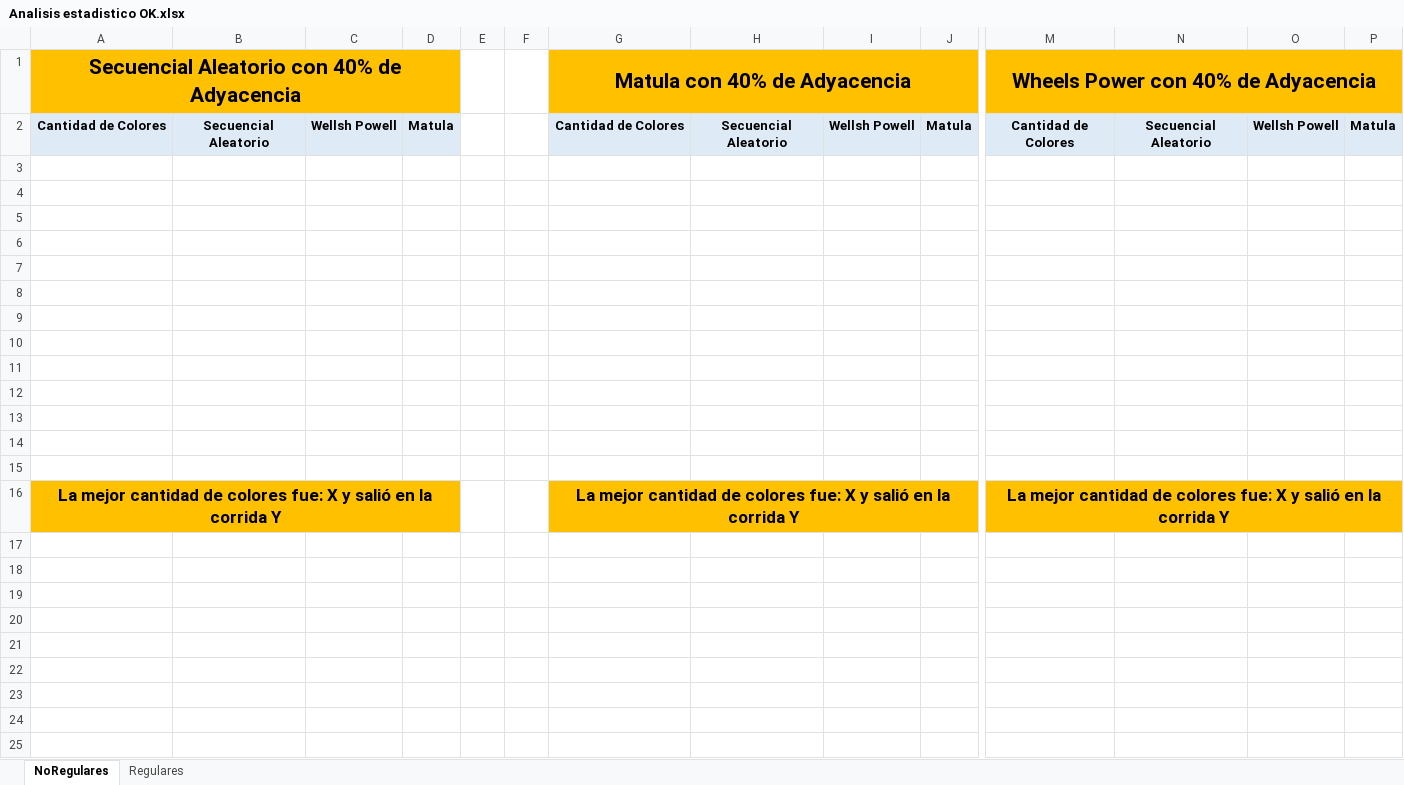
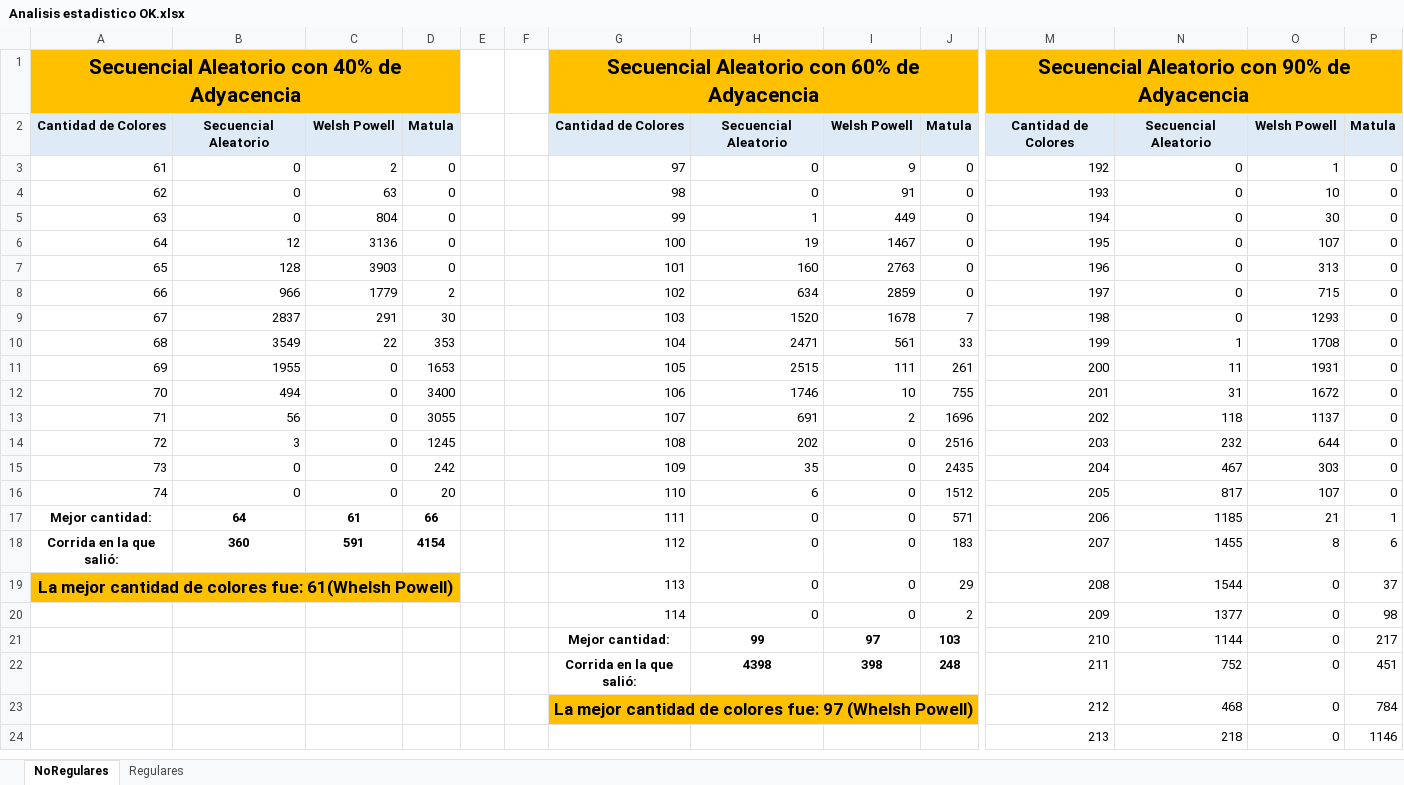
Before and after one commit to NicolasMarzullo/TPColoreo, an Excel workbook: Documentacion/Analisis estadistico OK.xlsx, sheet NoRegulares, drawn as a sheet; only a part is shown, gaps mark what is left out; values as stored, in another font and other column widths than the file's, no borders; charts and pictures not drawn; removed rows and columns are numbered as before the commit, all else as after; rows hold the shown columns only; the diff covers the shown part only; the diff names each change by its address in the sheet, - before the commit and + after, or states it on an @@ line.

Commit message:
No usar mezcladora. TODO OK
No hay que usar la mezcladora para grafos regulares en wheels powell y matula.

```diff
--- a/Documentacion/Analisis estadistico OK.xlsx (sheet NoRegulares)
+++ b/Documentacion/Analisis estadistico OK.xlsx (sheet NoRegulares)
-G1: Matula con 40% de Adyacencia
+G1: Secuencial Aleatorio con 60% de Adyacencia
-M1: Wheels Power con 40% de Adyacencia
+M1: Secuencial Aleatorio con 90% de Adyacencia
-C2: Wellsh Powell
+C2: Welsh Powell
-I2: Wellsh Powell
+I2: Welsh Powell
-O2: Wellsh Powell
+O2: Welsh Powell
-row 3: (empty)
+row 3: 61 | 0 | 2 | 0 |  |  | 97 | 0 | 9 | 0 | 192 | 0 | 1 | 0
-row 4: (empty)
+row 4: 62 | 0 | 63 | 0 |  |  | 98 | 0 | 91 | 0 | 193 | 0 | 10 | 0
-row 5: (empty)
+row 5: 63 | 0 | 804 | 0 |  |  | 99 | 1 | 449 | 0 | 194 | 0 | 30 | 0
-row 6: (empty)
+row 6: 64 | 12 | 3136 | 0 |  |  | 100 | 19 | 1467 | 0 | 195 | 0 | 107 | 0
-row 7: (empty)
+row 7: 65 | 128 | 3903 | 0 |  |  | 101 | 160 | 2763 | 0 | 196 | 0 | 313 | 0
-row 8: (empty)
+row 8: 66 | 966 | 1779 | 2 |  |  | 102 | 634 | 2859 | 0 | 197 | 0 | 715 | 0
-row 9: (empty)
+row 9: 67 | 2837 | 291 | 30 |  |  | 103 | 1520 | 1678 | 7 | 198 | 0 | 1293 | 0
-row 10: (empty)
+row 10: 68 | 3549 | 22 | 353 |  |  | 104 | 2471 | 561 | 33 | 199 | 1 | 1708 | 0
-row 11: (empty)
+row 11: 69 | 1955 | 0 | 1653 |  |  | 105 | 2515 | 111 | 261 | 200 | 11 | 1931 | 0
-row 12: (empty)
+row 12: 70 | 494 | 0 | 3400 |  |  | 106 | 1746 | 10 | 755 | 201 | 31 | 1672 | 0
-row 13: (empty)
+row 13: 71 | 56 | 0 | 3055 |  |  | 107 | 691 | 2 | 1696 | 202 | 118 | 1137 | 0
-row 14: (empty)
+row 14: 72 | 3 | 0 | 1245 |  |  | 108 | 202 | 0 | 2516 | 203 | 232 | 644 | 0
-row 15: (empty)
+row 15: 73 | 0 | 0 | 242 |  |  | 109 | 35 | 0 | 2435 | 204 | 467 | 303 | 0
-row 16: La mejor cantidad de colores fue: X y salió en la corrida Y |  |  |  |  |  | La mejor cantidad de colores fue: X y salió en la corrida Y |  |  |  | La mejor cantidad de colores fue: X y salió en la corrida Y
-row 16: (empty)
+row 16: 74 | 0 | 0 | 20 |  |  | 110 | 6 | 0 | 1512 | 205 | 817 | 107 | 0
-row 17: (empty)
+row 17: Mejor cantidad: | 64 | 61 | 66 |  |  | 111 | 0 | 0 | 571 | 206 | 1185 | 21 | 1
-row 18: (empty)
+row 18: Corrida en la que salió: | 360 | 591 | 4154 |  |  | 112 | 0 | 0 | 183 | 207 | 1455 | 8 | 6
-row 19: (empty)
+row 19: La mejor cantidad de colores fue: 61(Whelsh Powell) |  |  |  |  |  | 113 | 0 | 0 | 29 | 208 | 1544 | 0 | 37
-A19:D19 fill: none
+A19:D19 fill: #FFC000
+A19:D19 merged
-row 20: (empty)
+row 20:  |  |  |  |  |  | 114 | 0 | 0 | 2 | 209 | 1377 | 0 | 98
-row 21: (empty)
+row 21:  |  |  |  |  |  | Mejor cantidad: | 99 | 97 | 103 | 210 | 1144 | 0 | 217
-row 22: (empty)
+row 22:  |  |  |  |  |  | Corrida en la que salió: | 4398 | 398 | 248 | 211 | 752 | 0 | 451
-row 23: (empty)
+row 23:  |  |  |  |  |  | La mejor cantidad de colores fue: 97 (Whelsh Powell) |  |  |  | 212 | 468 | 0 | 784
-G23:J23 fill: none
+G23:J23 fill: #FFC000
+G23:J23 merged
-row 24: (empty)
+row 24:  |  |  |  |  |  |  |  |  |  | 213 | 218 | 0 | 1146
```
Also changed, not shown: 59 removed rows, 61 edited cells, cell formats and merged cells elsewhere in this sheet, sheet Regulares, charts or pictures, 12 other files.
